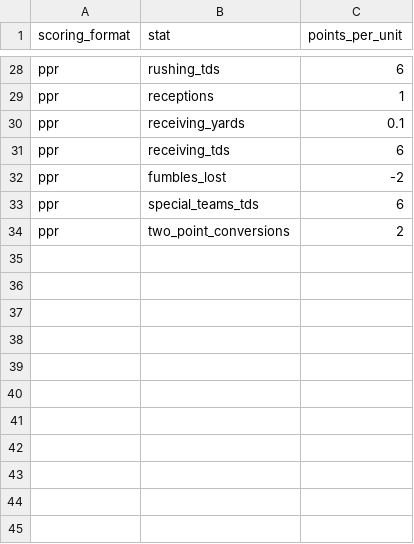
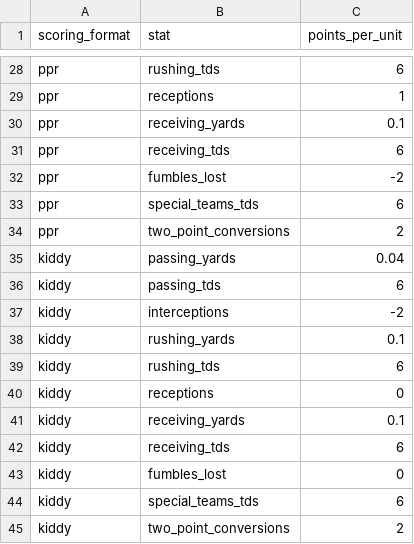
Before and after one commit to jaymztheking/sports-data-platform, a CSV file: dbt_project/seeds/scoring_rules.csv, drawn as a sheet; only a part is shown, gaps mark what is left out.

```diff
--- a/dbt_project/seeds/scoring_rules.csv
+++ b/dbt_project/seeds/scoring_rules.csv
@@ -34 +34,12 @@ ppr,special_teams_tds,6
 ppr,two_point_conversions,2
+kiddy,passing_yards,0.04
+kiddy,passing_tds,6
+kiddy,interceptions,-2
+kiddy,rushing_yards,0.1
+kiddy,rushing_tds,6
+kiddy,receptions,0
+kiddy,receiving_yards,0.1
+kiddy,receiving_tds,6
+kiddy,fumbles_lost,0
+kiddy,special_teams_tds,6
+kiddy,two_point_conversions,2
```
Also changed, not shown: 5 other files.
